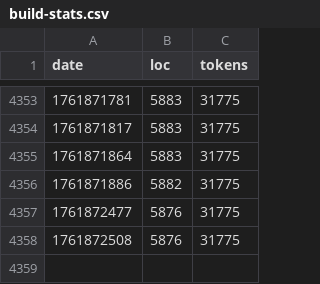
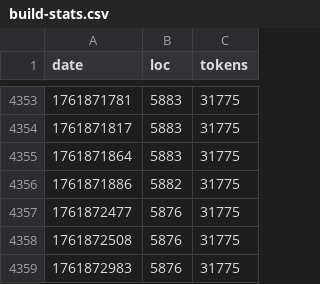
Before and after one commit to mikedesu/raylib-rpg-c, a CSV file: src/build-stats.csv, drawn as a sheet; only a part is shown, gaps mark what is left out.

```diff
--- a/src/build-stats.csv
+++ b/src/build-stats.csv
@@ -4358 +4358,2 @@ date,loc,tokens
 1761872508,5876,31775
+1761872983,5876,31775
```
Also changed, not shown: 1 other file.
